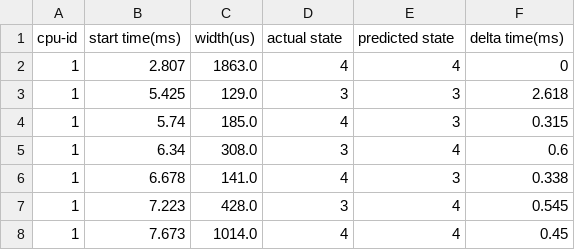
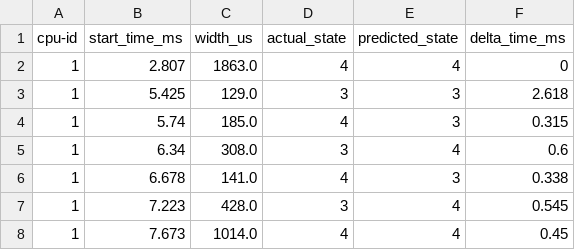
Before and after one commit to walkallen/cpu_idle, a CSV file: manhattan.csv, drawn as a sheet; only a part is shown.

```diff
--- a/manhattan.csv
+++ b/manhattan.csv
@@ -1,2 +1,2 @@
-cpu-id,start time(ms),width(us),actual state,predicted state,delta time(ms)
+cpu-id,start_time_ms,width_us,actual_state,predicted_state,delta_time_ms
 1,2.807,1863.0,4,4,0
```
Also changed, not shown: idledata.csv, 1 other file.
